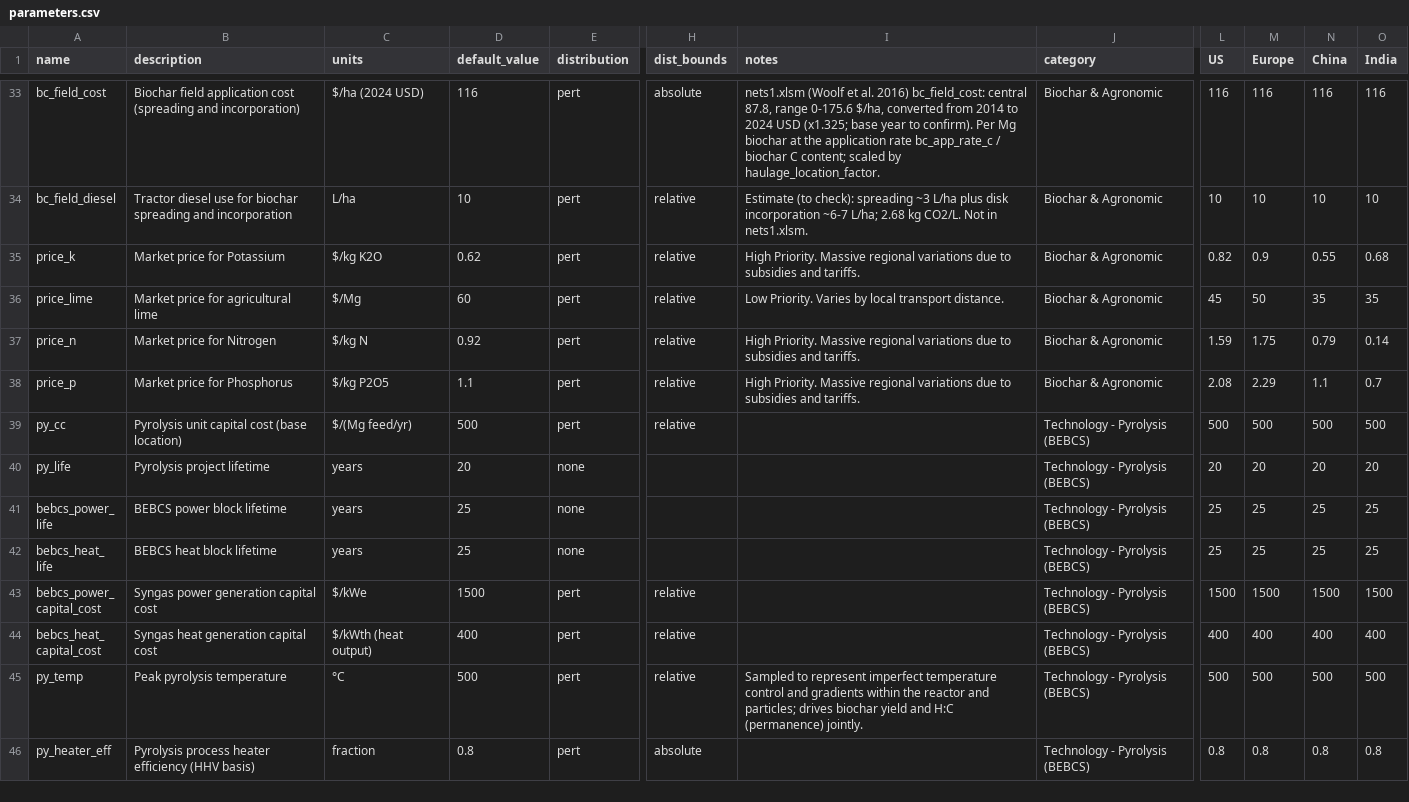
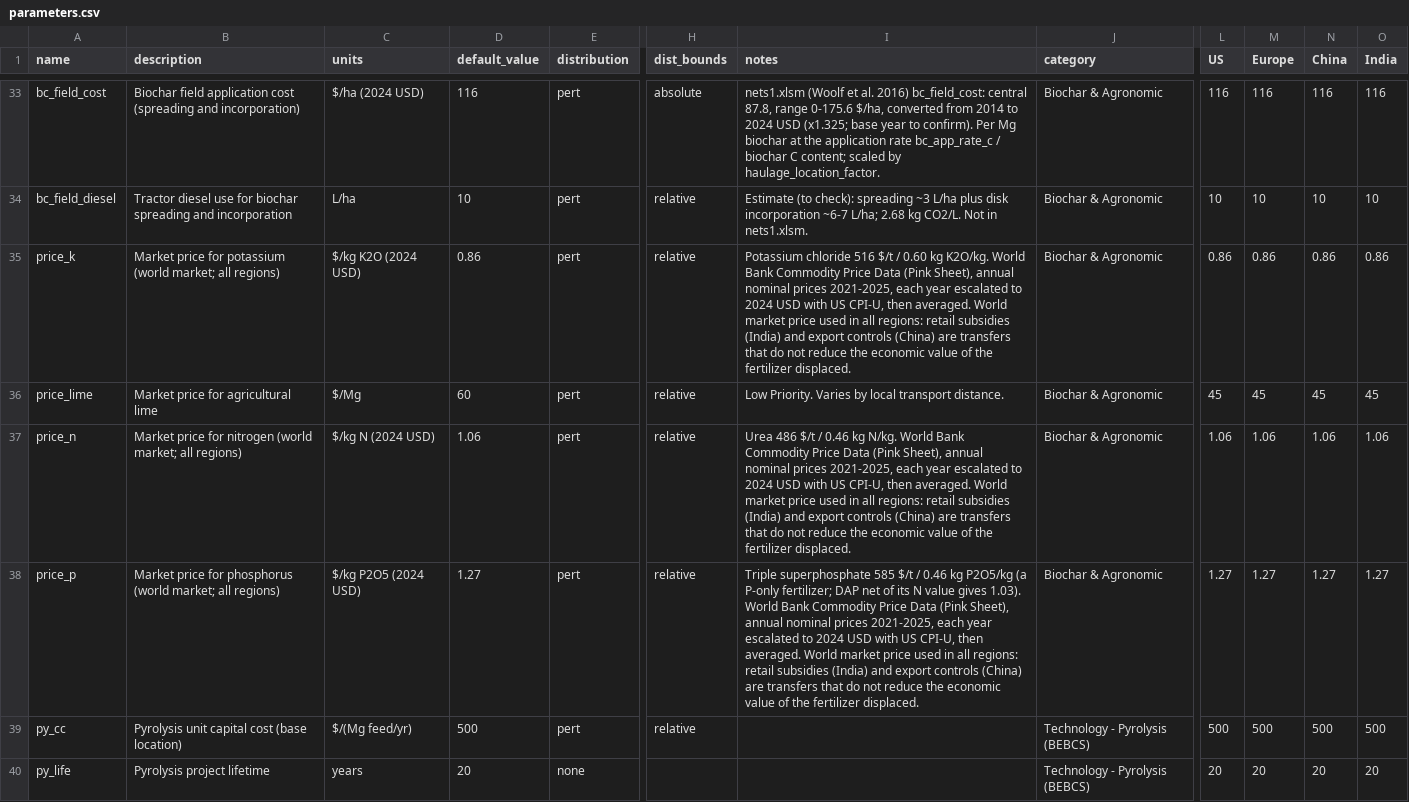
Before and after one commit to domwoolf/Biochar_AG, a CSV file: BiocharAG/inst/extdata/parameters.csv, drawn as a sheet; only a part is shown, gaps mark what is left out; the shorter side is filled out with more unchanged rows; the diff names each change by its address in the sheet, - before the commit and + after, or states it on an @@ line.

```diff
--- a/BiocharAG/inst/extdata/parameters.csv
+++ b/BiocharAG/inst/extdata/parameters.csv
-B35 (description): Market price for Potassium
+B35 (description): Market price for potassium (world market; all regions)
-C35 (units): $/kg K2O
+C35 (units): $/kg K2O (2024 USD)
-D35 (default_value): 0.62
+D35 (default_value): 0.86
-I35 (notes): High Priority. Massive regional variations due to subsidies and tariffs.
+I35 (notes): Potassium chloride 516 $/t / 0.60 kg K2O/kg. World Bank Commodity Price Data (Pink Sheet), annual nominal prices 2021-2025, each year escalated to 2024 USD with US CPI-U, then averaged. World market price used in all regions: retail subsidies (India) and export controls (China) are transfers that do not reduce the economic value of the fertilizer displaced.
-L35 (US): 0.82
+L35 (US): 0.86
-M35 (Europe): 0.9
+M35 (Europe): 0.86
-N35 (China): 0.55
+N35 (China): 0.86
-O35 (India): 0.68
+O35 (India): 0.86
-M36 (Europe): 50
+M36 (Europe): 45
-N36 (China): 35
+N36 (China): 45
-O36 (India): 35
+O36 (India): 45
-B37 (description): Market price for Nitrogen
+B37 (description): Market price for nitrogen (world market; all regions)
-C37 (units): $/kg N
+C37 (units): $/kg N (2024 USD)
-D37 (default_value): 0.92
+D37 (default_value): 1.06
-I37 (notes): High Priority. Massive regional variations due to subsidies and tariffs.
+I37 (notes): Urea 486 $/t / 0.46 kg N/kg. World Bank Commodity Price Data (Pink Sheet), annual nominal prices 2021-2025, each year escalated to 2024 USD with US CPI-U, then averaged. World market price used in all regions: retail subsidies (India) and export controls (China) are transfers that do not reduce the economic value of the fertilizer displaced.
-L37 (US): 1.59
+L37 (US): 1.06
-M37 (Europe): 1.75
+M37 (Europe): 1.06
-N37 (China): 0.79
+N37 (China): 1.06
-O37 (India): 0.14
+O37 (India): 1.06
-B38 (description): Market price for Phosphorus
+B38 (description): Market price for phosphorus (world market; all regions)
-C38 (units): $/kg P2O5
+C38 (units): $/kg P2O5 (2024 USD)
-D38 (default_value): 1.1
+D38 (default_value): 1.27
-I38 (notes): High Priority. Massive regional variations due to subsidies and tariffs.
+I38 (notes): Triple superphosphate 585 $/t / 0.46 kg P2O5/kg (a P-only fertilizer; DAP net of its N value gives 1.03). World Bank Commodity Price Data (Pink Sheet), annual nominal prices 2021-2025, each year escalated to 2024 USD with US CPI-U, then averaged. World market price used in all regions: retail subsidies (India) and export controls (China) are transfers that do not reduce the economic value of the fertilizer displaced.
-L38 (US): 2.08
+L38 (US): 1.27
-M38 (Europe): 2.29
+M38 (Europe): 1.27
-N38 (China): 1.1
+N38 (China): 1.27
-O38 (India): 0.7
+O38 (India): 1.27
```
Also changed, not shown: 4 other files.
